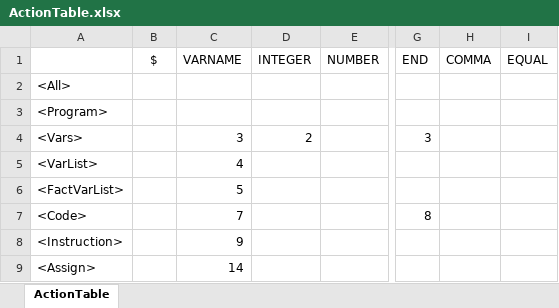
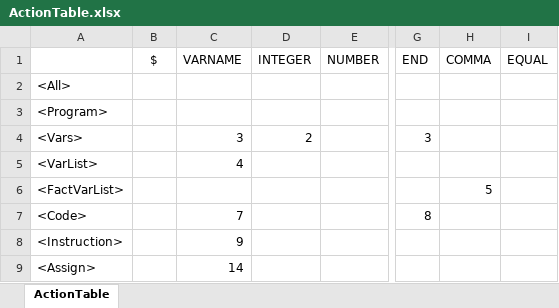
Before and after one commit to ald-prz/compiler, an Excel workbook: ActionTable.xlsx, sheet ActionTable, drawn as a sheet; only a part is shown, gaps mark what is left out; values as stored, in another font and other column widths than the file's, no borders; the diff names each change by its address in the sheet, - before the commit and + after, or states it on an @@ line.

Commit message:
Fix actionTable in cond

```diff
--- a/ActionTable.xlsx (sheet ActionTable)
+++ b/ActionTable.xlsx (sheet ActionTable)
-C6 (VARNAME): 5
+C6 (VARNAME): (empty)
-H6 (COMMA): (empty)
+H6 (COMMA): 5
```
Also changed, not shown: 4 other files.
